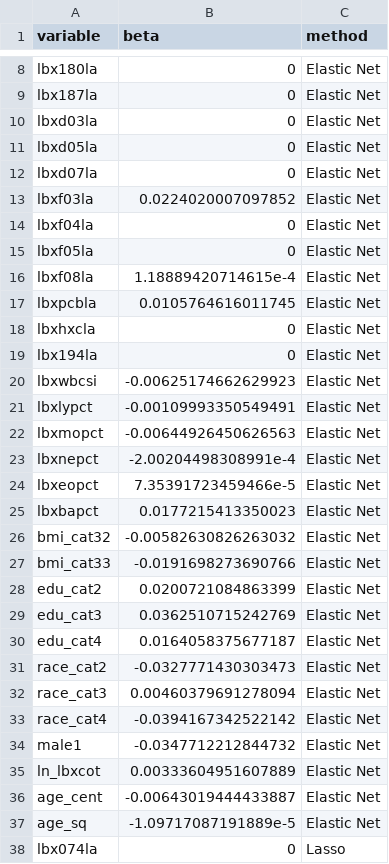
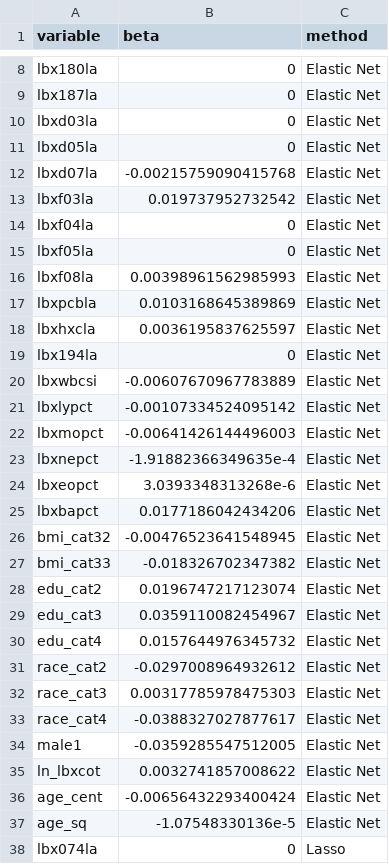
Before and after one commit to lizzyagibson/SHARP.Mixtures.Workshop, a CSV file: Supervised/Variable Selection/lasso_elastic_net_betas.csv, drawn as a sheet; only a part is shown, gaps mark what is left out; the diff covers the shown part only.

```diff
--- a/Supervised/Variable Selection/lasso_elastic_net_betas.csv
+++ b/Supervised/Variable Selection/lasso_elastic_net_betas.csv
@@ -11,28 +11,28 @@ lbxd03la,0,Elastic Net
 lbxd05la,0,Elastic Net
-lbxd07la,0,Elastic Net
-lbxf03la,0.0224020007097852,Elastic Net
+lbxd07la,-0.00215759090415768,Elastic Net
+lbxf03la,0.019737952732542,Elastic Net
 lbxf04la,0,Elastic Net
 lbxf05la,0,Elastic Net
-lbxf08la,1.18889420714615e-4,Elastic Net
-lbxpcbla,0.0105764616011745,Elastic Net
-lbxhxcla,0,Elastic Net
+lbxf08la,0.00398961562985993,Elastic Net
+lbxpcbla,0.0103168645389869,Elastic Net
+lbxhxcla,0.0036195837625597,Elastic Net
 lbx194la,0,Elastic Net
-lbxwbcsi,-0.00625174662629923,Elastic Net
-lbxlypct,-0.00109993350549491,Elastic Net
-lbxmopct,-0.00644926450626563,Elastic Net
-lbxnepct,-2.00204498308991e-4,Elastic Net
-lbxeopct,7.35391723459466e-5,Elastic Net
-lbxbapct,0.0177215413350023,Elastic Net
-bmi_cat32,-0.00582630826263032,Elastic Net
-bmi_cat33,-0.0191698273690766,Elastic Net
-edu_cat2,0.0200721084863399,Elastic Net
-edu_cat3,0.0362510715242769,Elastic Net
-edu_cat4,0.0164058375677187,Elastic Net
-race_cat2,-0.0327771430303473,Elastic Net
-race_cat3,0.00460379691278094,Elastic Net
-race_cat4,-0.0394167342522142,Elastic Net
-male1,-0.0347712212844732,Elastic Net
-ln_lbxcot,0.00333604951607889,Elastic Net
-age_cent,-0.00643019444433887,Elastic Net
-age_sq,-1.09717087191889e-5,Elastic Net
+lbxwbcsi,-0.00607670967783889,Elastic Net
+lbxlypct,-0.00107334524095142,Elastic Net
+lbxmopct,-0.00641426144496003,Elastic Net
+lbxnepct,-1.91882366349635e-4,Elastic Net
+lbxeopct,3.0393348313268e-6,Elastic Net
+lbxbapct,0.0177186042434206,Elastic Net
+bmi_cat32,-0.00476523641548945,Elastic Net
+bmi_cat33,-0.018326702347382,Elastic Net
+edu_cat2,0.0196747217123074,Elastic Net
+edu_cat3,0.0359110082454967,Elastic Net
+edu_cat4,0.0157644976345732,Elastic Net
+race_cat2,-0.0297008964932612,Elastic Net
+race_cat3,0.00317785978475303,Elastic Net
+race_cat4,-0.0388327027877617,Elastic Net
+male1,-0.0359285547512005,Elastic Net
+ln_lbxcot,0.0032741857008622,Elastic Net
+age_cent,-0.00656432293400424,Elastic Net
+age_sq,-1.07548330136e-5,Elastic Net
 lbx074la,0,Lasso
```
Also changed, not shown: 25 edited cells elsewhere in this file, 41 other files.
